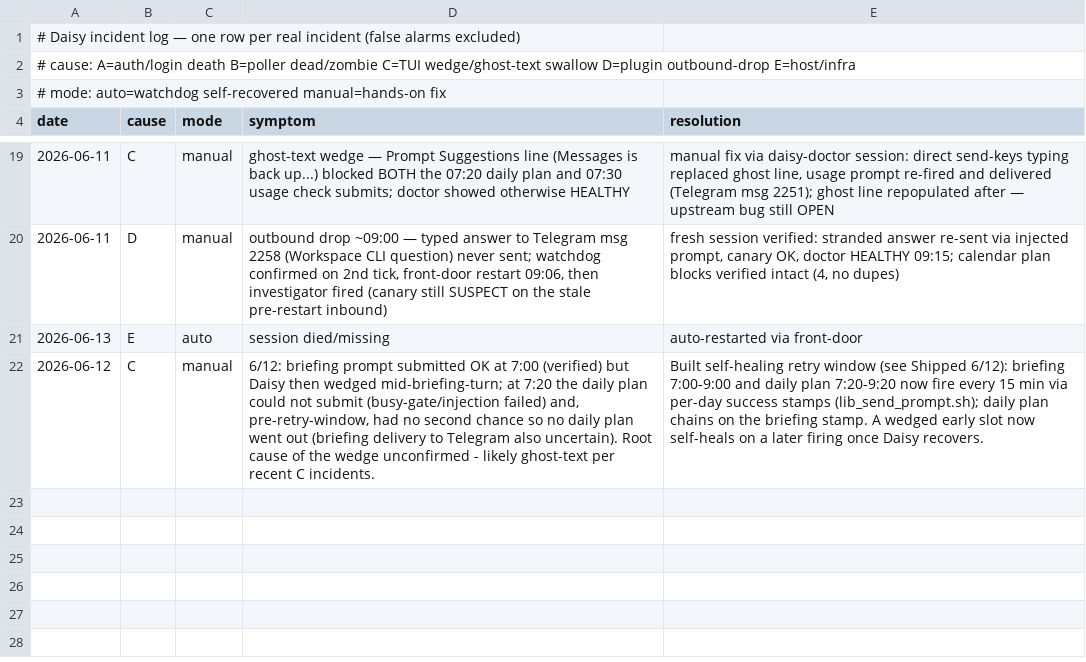
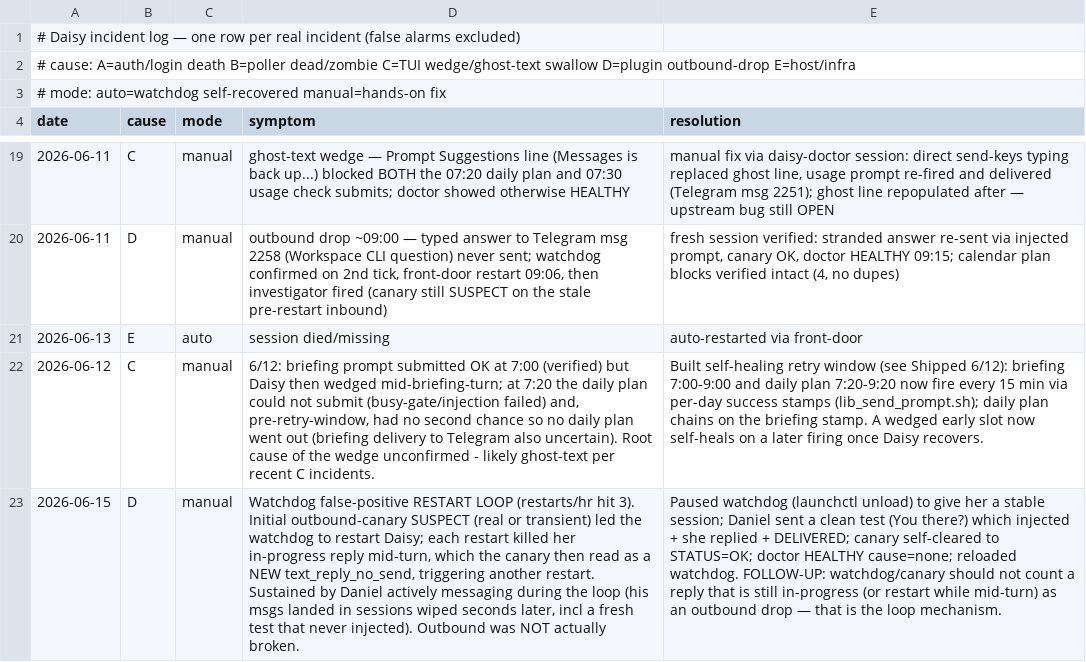
Before and after one commit to danielwhwang/daisy-changelog-f7125f, a TSV file: incident_log.tsv, drawn as a sheet; only a part is shown, gaps mark what is left out; the diff names each change by its address in the sheet, - before the commit and + after, or states it on an @@ line.

Commit message:
incident log auto-sync 2026-06-15 16:15:02

```diff
--- a/incident_log.tsv
+++ b/incident_log.tsv
+row 23: 2026-06-15 | D | manual | Watchdog false-positive RESTART LOOP (restarts/hr hit 3). Initial outbound-canary SUSPECT (real or transient) led the watchdog to restart Daisy; each restart killed her in-progress reply mid-turn, which the canary then read as a NEW text_reply_no_send, triggering another restart. Sustained by Daniel actively messaging during the loop (his msgs landed in sessions wiped seconds later, incl a fresh test that never injected). Outbound was NOT actually broken. | Paused watchdog (launchctl unload) to give her a stable session; Daniel sent a clean test (You there?) which injected + she replied + DELIVERED; canary self-cleared to STATUS=OK; doctor HEALTHY cause=none; reloaded watchdog. FOLLOW-UP: watchdog/canary should not count a reply that is still in-progress (or restart while mid-turn) as an outbound drop — that is the loop mechanism.
```
Also changed, not shown: 1 other file.
